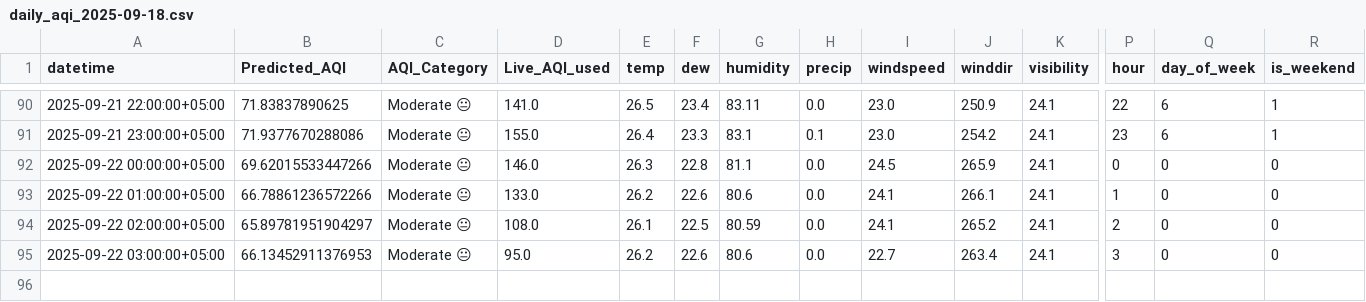
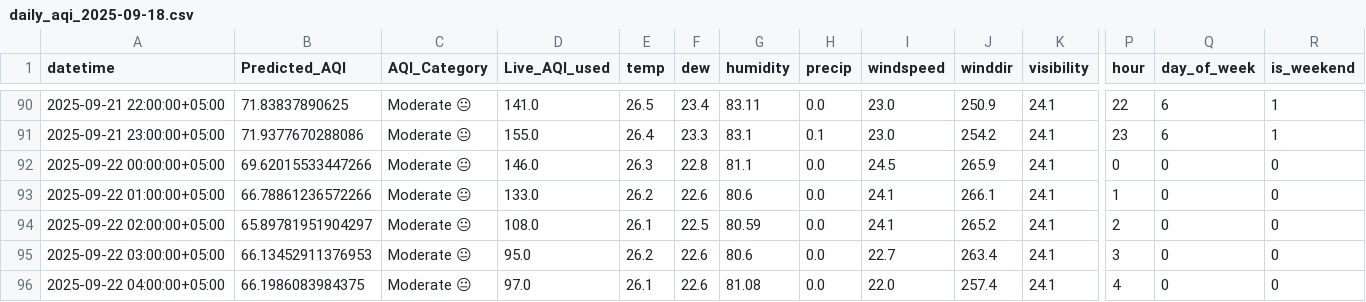
Before and after one commit to NoorJehan20/NJ_Pearls_AQI_Predictor, a CSV file: outputs/daily_aqi_2025-09-18.csv, drawn as a sheet; only a part is shown, gaps mark what is left out; rows hold the shown columns only; the diff names each change by its address in the sheet, - before the commit and + after, or states it on an @@ line.

```diff
--- a/outputs/daily_aqi_2025-09-18.csv
+++ b/outputs/daily_aqi_2025-09-18.csv
+row 96: 2025-09-22 04:00:00+05:00 | 66.1986083984375 | Moderate 😐 | 97.0 | 26.1 | 22.6 | 81.08 | 0.0 | 22.0 | 257.4 | 24.1 | 4 | 0 | 0
```
Also changed, not shown: 1 other file.
